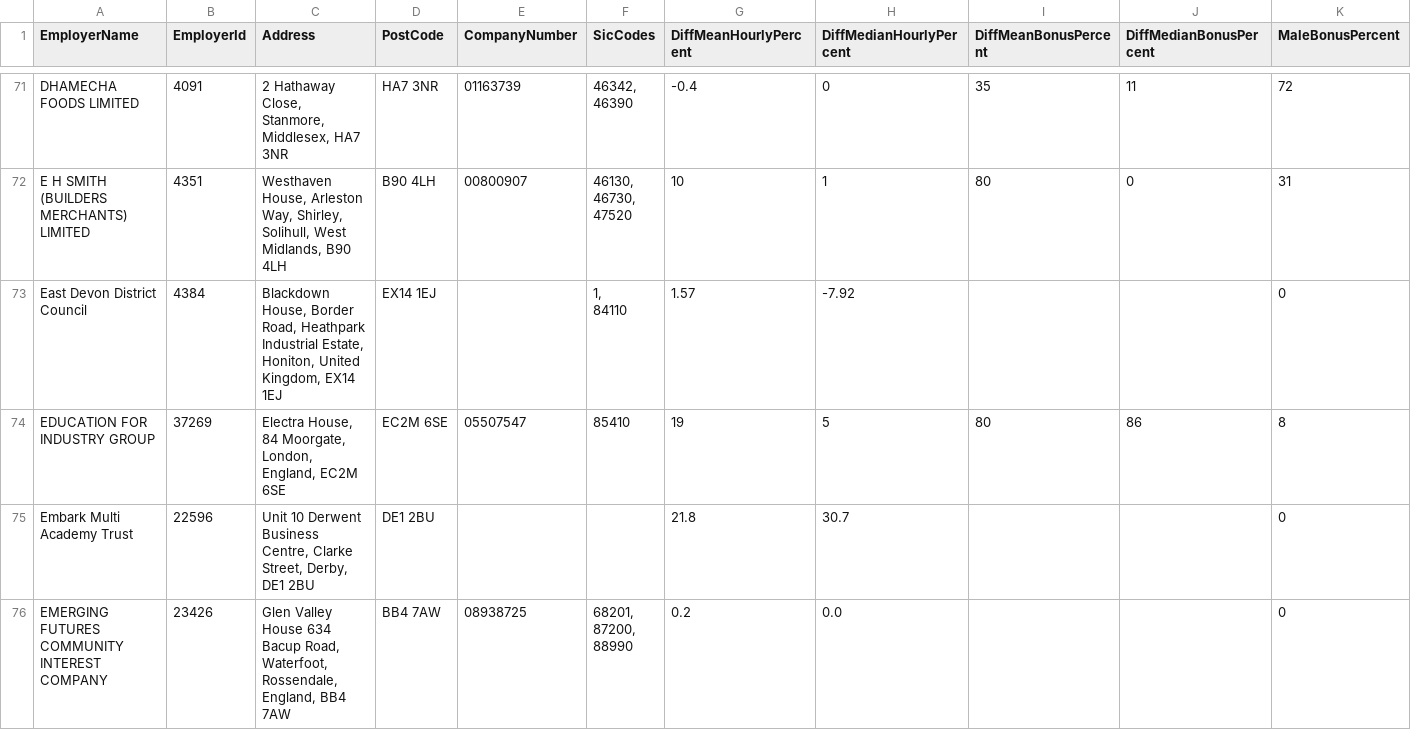
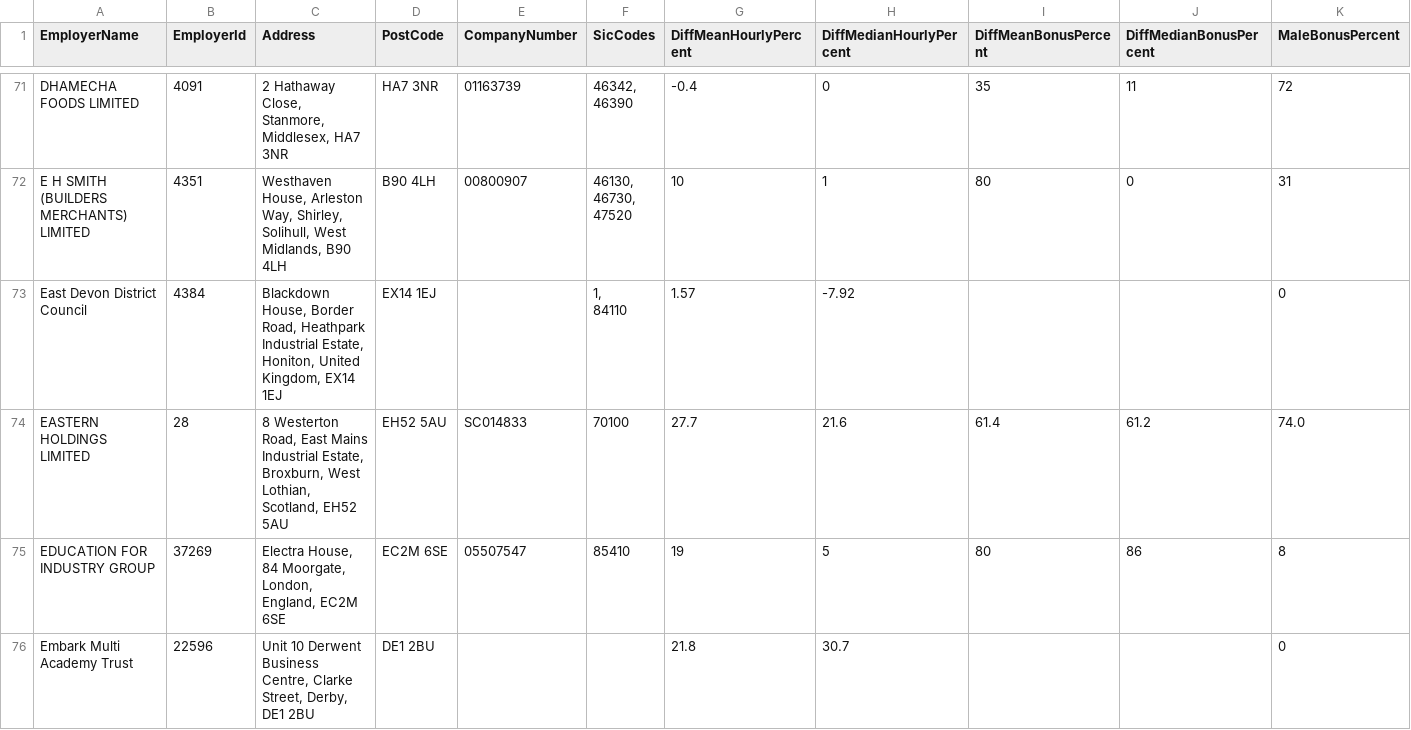
Before and after one commit to brightnetwork/uk-gender-pay-gap, a CSV file: 2025-2026.csv, drawn as a sheet; only a part is shown, gaps mark what is left out; the shorter side is filled out with more unchanged rows; rows hold the shown columns only; the diff covers the shown part only; the diff names each change by its address in the sheet, - before the commit and + after, or states it on an @@ line.

```diff
--- a/2025-2026.csv
+++ b/2025-2026.csv
+row 74: EASTERN HOLDINGS LIMITED | 28 | 8 Westerton Road, East Mains Industrial Estate, Broxburn, West Lothian, Scotland, EH52 5AU | EH52 5AU | SC014833 | 70100 | 27.7 | 21.6 | 61.4 | 61.2 | 74.0
```
Also changed, not shown: 3 added rows and 2 edited cells elsewhere in this file.
